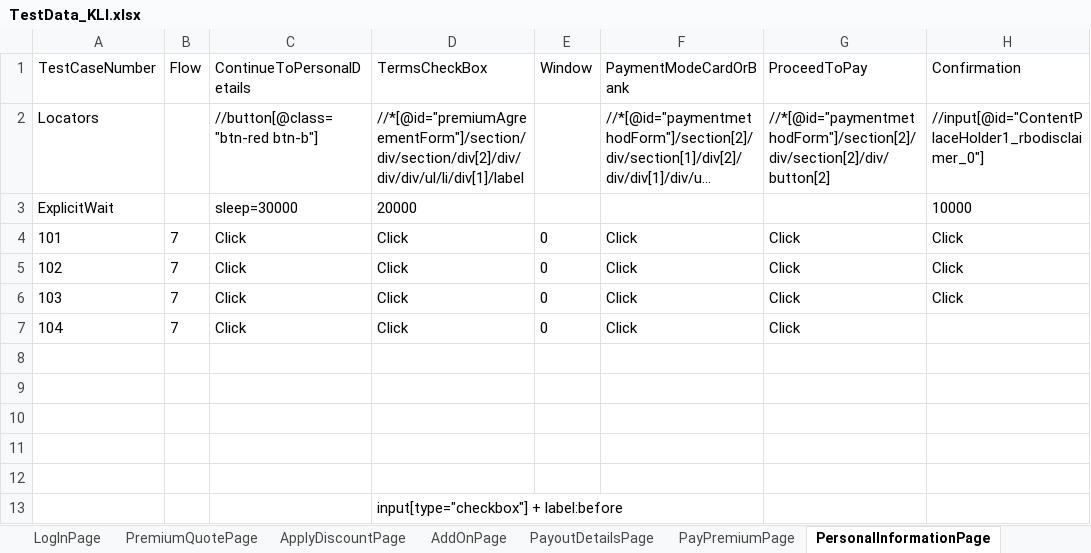
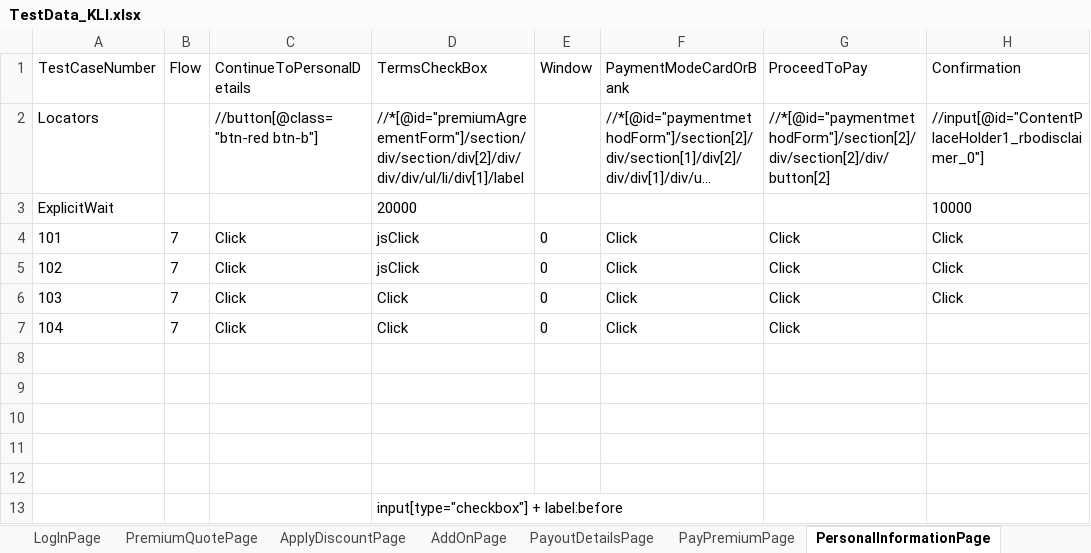
Before and after one commit to lucky0930/KLICCodelessFramework, an Excel workbook: resources/test_data/TestData_KLI.xlsx, sheet PersonalInformationPage, drawn as a sheet; only a part is shown; long unchanged cells end in …; values as stored, in another font and other column widths than the file's, no borders; the diff names each change by its address in the sheet, - before the commit and + after, or states it on an @@ line.

Commit message:
Added jsClick option for elements that require javascript click

```diff
--- a/resources/test_data/TestData_KLI.xlsx (sheet PersonalInformationPage)
+++ b/resources/test_data/TestData_KLI.xlsx (sheet PersonalInformationPage)
-C3 (ContinueToPersonalDetails): sleep=30000
+C3 (ContinueToPersonalDetails): (empty)
-D4:D5 (TermsCheckBox): Click
+D4:D5 (TermsCheckBox): jsClick
```
Also changed, not shown: 2 other files.
